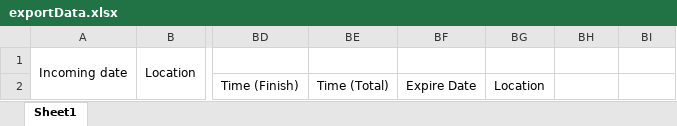
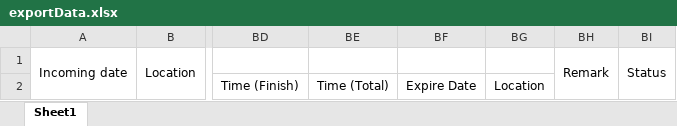
Before and after one commit to prtoey/rm_part_backend, an Excel workbook: api/exportForm/exportData.xlsx, sheet Sheet1, drawn as a sheet; only a part is shown, gaps mark what is left out; values as stored, in another font and other column widths than the file's, no borders; the diff names each change by its address in the sheet, - before the commit and + after, or states it on an @@ line.

```diff
--- a/api/exportForm/exportData.xlsx (sheet Sheet1)
+++ b/api/exportForm/exportData.xlsx (sheet Sheet1)
-BH1: (empty)
+BH1: Remark
+BH1:BH2 merged
-BI1: (empty)
+BI1: Status
+BI1:BI2 merged
```
Also changed, not shown: 4 other files.
